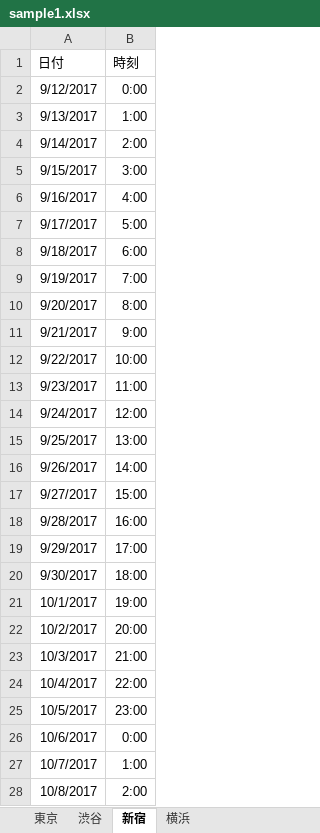
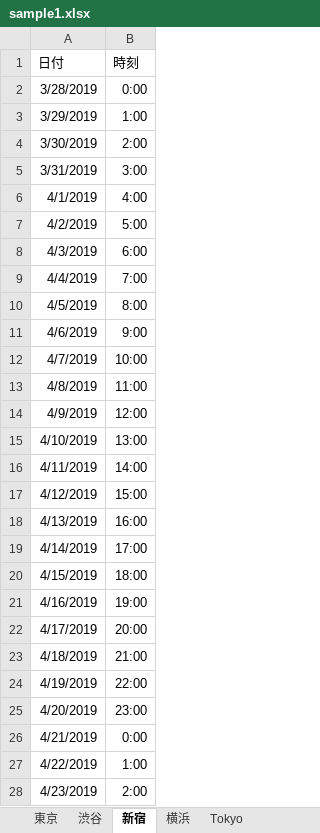
Before and after one commit to horitaku1124/Excel-Extraction, an Excel workbook: data/sample1.xlsx, sheet 新宿, drawn as a sheet; values as stored, in another font and other column widths than the file's, no borders; the diff names each change by its address in the sheet, - before the commit and + after, or states it on an @@ line.

```diff
--- a/data/sample1.xlsx (sheet 新宿)
+++ b/data/sample1.xlsx (sheet 新宿)
+sheet tab: Tokyo
-A2 (日付): 9/12/2017
+A2 (日付): 3/28/2019
-A3 (日付): 9/13/2017
+A3 (日付): 3/29/2019
-A4 (日付): 9/14/2017
+A4 (日付): 3/30/2019
-A5 (日付): 9/15/2017
+A5 (日付): 3/31/2019
-A6 (日付): 9/16/2017
+A6 (日付): 4/1/2019
-A7 (日付): 9/17/2017
+A7 (日付): 4/2/2019
-A8 (日付): 9/18/2017
+A8 (日付): 4/3/2019
-A9 (日付): 9/19/2017
+A9 (日付): 4/4/2019
-A10 (日付): 9/20/2017
+A10 (日付): 4/5/2019
-A11 (日付): 9/21/2017
+A11 (日付): 4/6/2019
-A12 (日付): 9/22/2017
+A12 (日付): 4/7/2019
-A13 (日付): 9/23/2017
+A13 (日付): 4/8/2019
-A14 (日付): 9/24/2017
+A14 (日付): 4/9/2019
-A15 (日付): 9/25/2017
+A15 (日付): 4/10/2019
-A16 (日付): 9/26/2017
+A16 (日付): 4/11/2019
-A17 (日付): 9/27/2017
+A17 (日付): 4/12/2019
-A18 (日付): 9/28/2017
+A18 (日付): 4/13/2019
-A19 (日付): 9/29/2017
+A19 (日付): 4/14/2019
-A20 (日付): 9/30/2017
+A20 (日付): 4/15/2019
-A21 (日付): 10/1/2017
+A21 (日付): 4/16/2019
-A22 (日付): 10/2/2017
+A22 (日付): 4/17/2019
-A23 (日付): 10/3/2017
+A23 (日付): 4/18/2019
-A24 (日付): 10/4/2017
+A24 (日付): 4/19/2019
-A25 (日付): 10/5/2017
+A25 (日付): 4/20/2019
-A26 (日付): 10/6/2017
+A26 (日付): 4/21/2019
-A27 (日付): 10/7/2017
+A27 (日付): 4/22/2019
-A28 (日付): 10/8/2017
+A28 (日付): 4/23/2019
```
Also changed, not shown: sheet 横浜, 1 other file.
